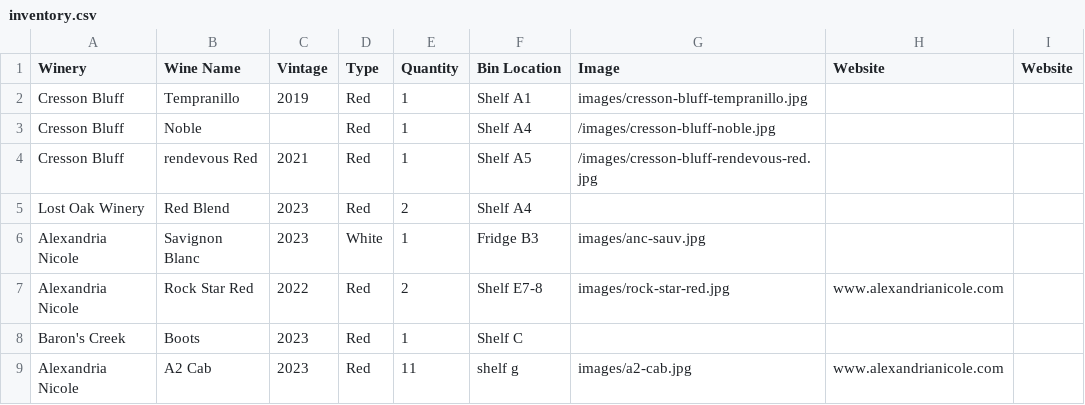
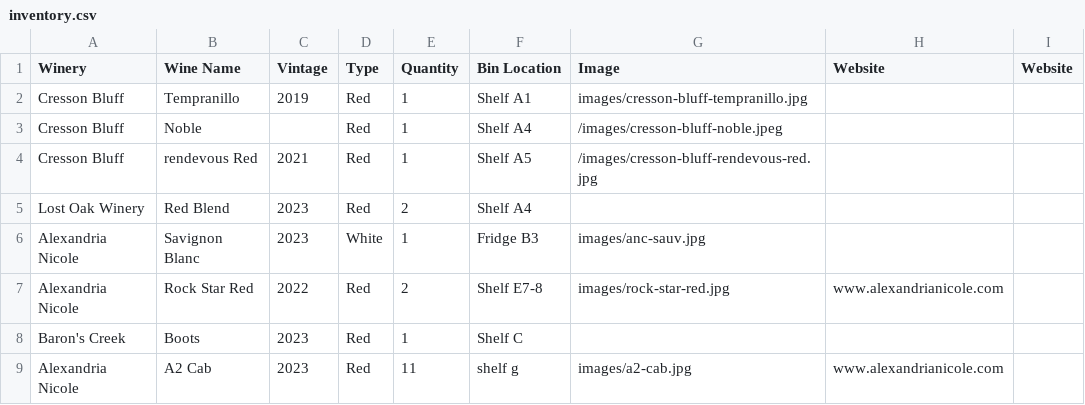
Before and after one commit to bkulp77/cmpa-wine-inventory-project, a CSV file: project-01/inventory.csv, drawn as a sheet.

Commit message:
Update inventory.csv

```diff
--- a/project-01/inventory.csv
+++ b/project-01/inventory.csv
@@ -2,3 +2,3 @@ Winery,Wine Name,Vintage,Type,Quantity,Bin Location,Image,Website,Website
 Cresson Bluff,Tempranillo,2019,Red,1,Shelf A1,images/cresson-bluff-tempranillo.jpg,,
-Cresson Bluff,Noble,,Red,1,Shelf A4,/images/cresson-bluff-noble.jpg,,
+Cresson Bluff,Noble,,Red,1,Shelf A4,/images/cresson-bluff-noble.jpeg,,
 Cresson Bluff,rendevous Red,2021,Red,1,Shelf A5,/images/cresson-bluff-rendevous-red.jpg,,
```
